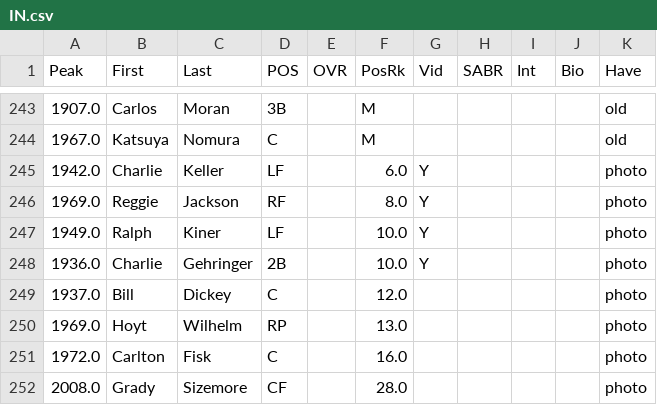
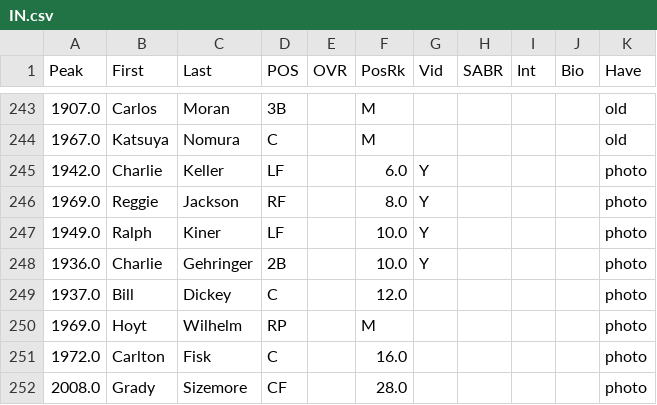
Before and after one commit to dc421/baseball-atlas, a CSV file: data/source/IN.csv, drawn as a sheet; only a part is shown, gaps mark what is left out.

```diff
--- a/data/source/IN.csv
+++ b/data/source/IN.csv
@@ -249,3 +249,3 @@ Peak,First,Last,POS,OVR,PosRk,Vid,SABR,Int,Bio,Have
 1937.0,Bill,Dickey,C,,12.0,,,,,photo
-1969.0,Hoyt,Wilhelm,RP,,13.0,,,,,photo
+1969.0,Hoyt,Wilhelm,RP,,M,,,,,photo
 1972.0,Carlton,Fisk,C,,16.0,,,,,photo
```
Also changed, not shown: data/source/game_videos.csv, 19 other files.
